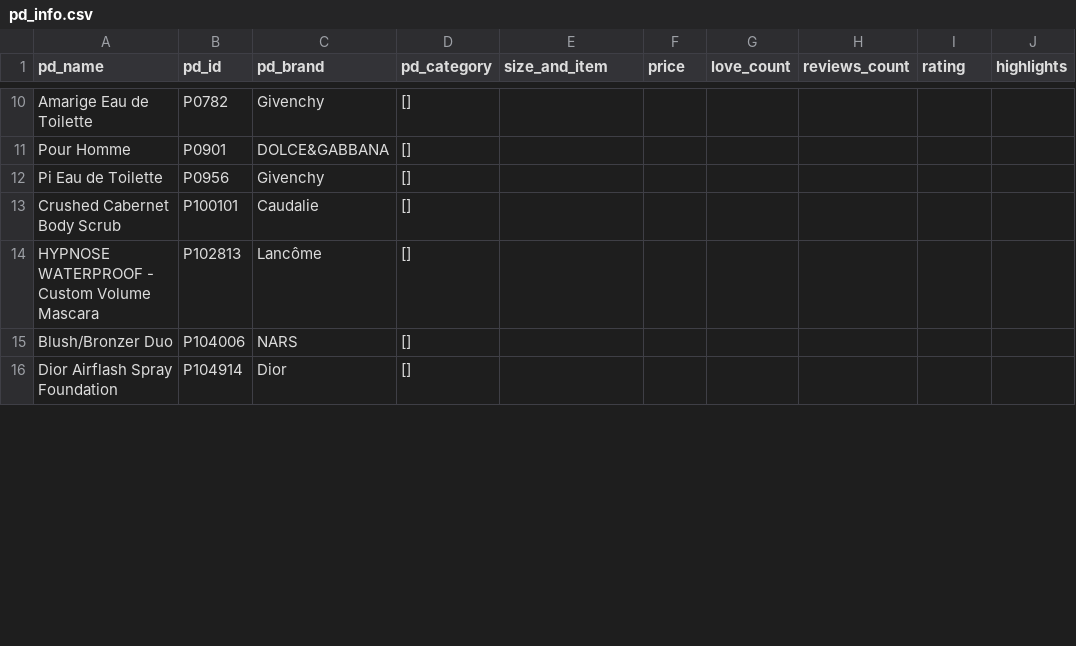
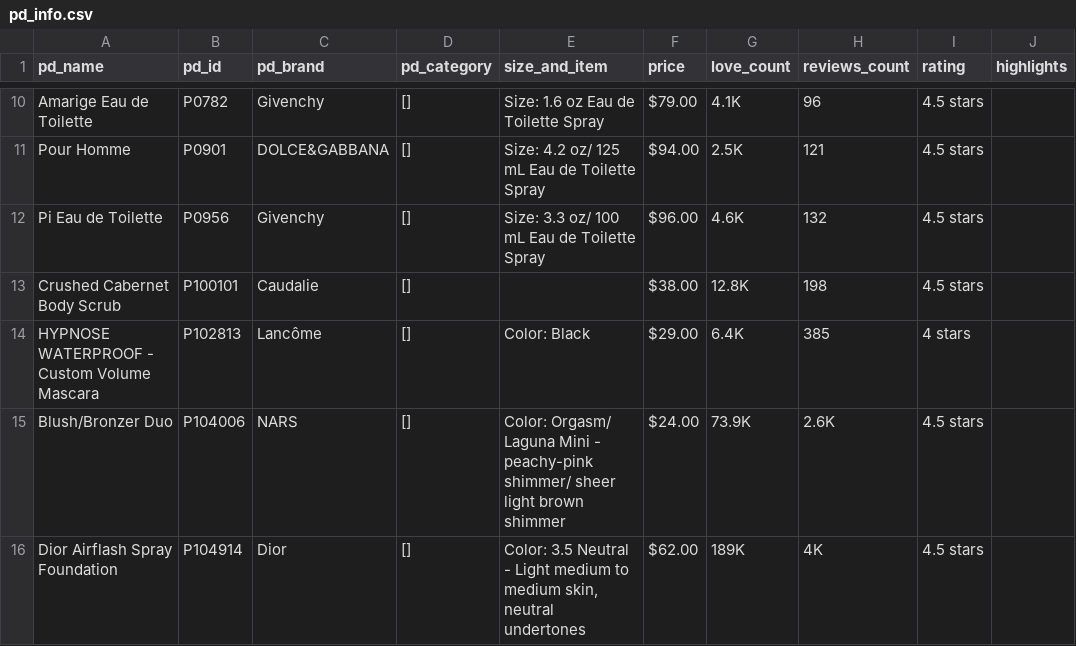
Before and after one commit to yuw321/Scraping-Sephora, a CSV file: data/pd_info.csv, drawn as a sheet; only a part is shown, gaps mark what is left out; the diff covers the shown part only; the diff names each change by its address in the sheet, - before the commit and + after, or states it on an @@ line.

```diff
--- a/data/pd_info.csv
+++ b/data/pd_info.csv
-E10 (size_and_item): (empty)
+E10 (size_and_item): Size: 1.6 oz Eau de Toilette Spray
-F10 (price): (empty)
+F10 (price): $79.00
-G10 (love_count): (empty)
+G10 (love_count): 4.1K
-H10 (reviews_count): (empty)
+H10 (reviews_count): 96
-I10:I13 (rating): (empty)
+I10:I13 (rating): 4.5 stars
-E11 (size_and_item): (empty)
+E11 (size_and_item): Size: 4.2 oz/ 125 mL Eau de Toilette Spray
-F11 (price): (empty)
+F11 (price): $94.00
-G11 (love_count): (empty)
+G11 (love_count): 2.5K
-H11 (reviews_count): (empty)
+H11 (reviews_count): 121
-E12 (size_and_item): (empty)
+E12 (size_and_item): Size: 3.3 oz/ 100 mL Eau de Toilette Spray
-F12 (price): (empty)
+F12 (price): $96.00
-G12 (love_count): (empty)
+G12 (love_count): 4.6K
-H12 (reviews_count): (empty)
+H12 (reviews_count): 132
-F13 (price): (empty)
+F13 (price): $38.00
-G13 (love_count): (empty)
+G13 (love_count): 12.8K
-H13 (reviews_count): (empty)
+H13 (reviews_count): 198
-E14 (size_and_item): (empty)
+E14 (size_and_item): Color: Black
-F14 (price): (empty)
+F14 (price): $29.00
-G14 (love_count): (empty)
+G14 (love_count): 6.4K
-H14 (reviews_count): (empty)
+H14 (reviews_count): 385
-I14 (rating): (empty)
+I14 (rating): 4 stars
-E15 (size_and_item): (empty)
+E15 (size_and_item): Color: Orgasm/ Laguna Mini - peachy-pink shimmer/ sheer light brown shimmer
-F15 (price): (empty)
+F15 (price): $24.00
-G15 (love_count): (empty)
+G15 (love_count): 73.9K
-H15 (reviews_count): (empty)
+H15 (reviews_count): 2.6K
-I15:I16 (rating): (empty)
+I15:I16 (rating): 4.5 stars
-E16 (size_and_item): (empty)
+E16 (size_and_item): Color: 3.5 Neutral - Light medium to medium skin, neutral undertones
-F16 (price): (empty)
+F16 (price): $62.00
-G16 (love_count): (empty)
+G16 (love_count): 189K
-H16 (reviews_count): (empty)
+H16 (reviews_count): 4K
```
Also changed, not shown: 6 added rows and 47 edited cells elsewhere in this file, 1 other file.
